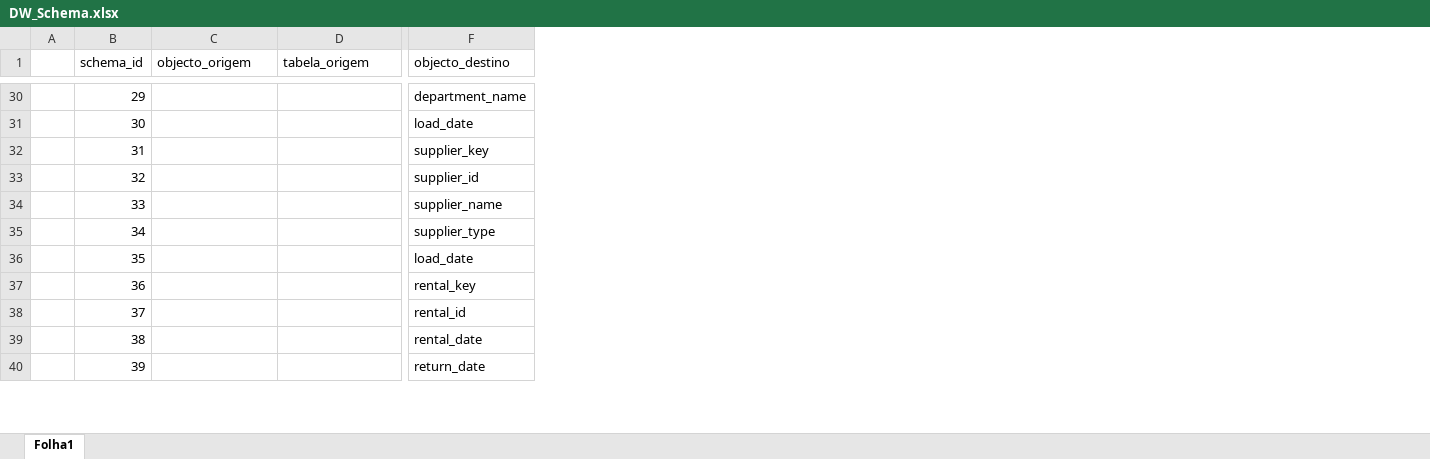
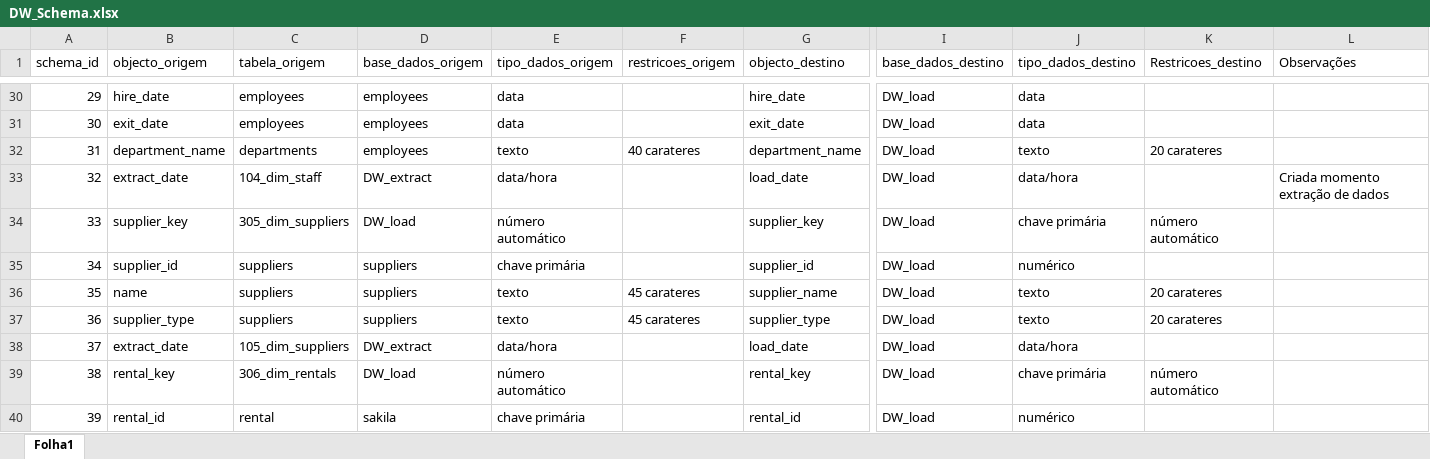
Before and after one commit to pemisena/Projeto-de-Engenharia-Informatica-2019-20, an Excel workbook: PEI_DW/DW_Schema.xlsx, sheet Folha1, drawn as a sheet; only a part is shown, gaps mark what is left out; values as stored, in another font and other column widths than the file's, no cell formats; removed rows and columns are numbered as before the commit, all else as after; the diff covers the shown part only; the diff names each change by its address in the sheet, - before the commit and + after, or states it on an @@ line.

```diff
--- a/PEI_DW/DW_Schema.xlsx (sheet Folha1)
+++ b/PEI_DW/DW_Schema.xlsx (sheet Folha1)
-column A, empty
+column D (base_dados_origem), rows 30-40: employees | employees | employees | DW_extract | DW_load | suppliers | suppliers | suppliers | DW_extract | DW_load | sakila
+column E (tipo_dados_origem), rows 30-40: data | data | texto | data/hora | número automático | chave primária | texto | texto | data/hora | número automático | chave primária
+column F (restricoes_origem), rows 32-37: 40 carateres |  |  |  | 45 carateres | 45 carateres
+column I (base_dados_destino), rows 30-40: all DW_load
+column J (tipo_dados_destino), rows 30-40: data | data | texto | data/hora | chave primária | numérico | texto | texto | data/hora | chave primária | numérico
+column K (Restricoes_destino), rows 32-39: 20 carateres |  | número automático |  | 20 carateres | 20 carateres |  | número automático
+column L (Observações), row 33: Criada momento extração de dados
-B30 (objecto_origem): (empty)
+B30 (objecto_origem): hire_date
-C30:C31 (tabela_origem): (empty)
+C30:C31 (tabela_origem): employees
-G30 (objecto_destino): department_name
+G30 (objecto_destino): hire_date
-B31 (objecto_origem): (empty)
+B31 (objecto_origem): exit_date
-G31 (objecto_destino): load_date
+G31 (objecto_destino): exit_date
-B32 (objecto_origem): (empty)
+B32 (objecto_origem): department_name
-C32 (tabela_origem): (empty)
+C32 (tabela_origem): departments
-G32 (objecto_destino): supplier_key
+G32 (objecto_destino): department_name
-B33 (objecto_origem): (empty)
+B33 (objecto_origem): extract_date
-C33 (tabela_origem): (empty)
+C33 (tabela_origem): 104_dim_staff
-G33 (objecto_destino): supplier_id
+G33 (objecto_destino): load_date
-B34 (objecto_origem): (empty)
+B34 (objecto_origem): supplier_key
-C34 (tabela_origem): (empty)
+C34 (tabela_origem): 305_dim_suppliers
-G34 (objecto_destino): supplier_name
+G34 (objecto_destino): supplier_key
-B35 (objecto_origem): (empty)
+B35 (objecto_origem): supplier_id
-C35:C37 (tabela_origem): (empty)
+C35:C37 (tabela_origem): suppliers
-G35 (objecto_destino): supplier_type
+G35 (objecto_destino): supplier_id
-B36 (objecto_origem): (empty)
+B36 (objecto_origem): name
-G36 (objecto_destino): load_date
+G36 (objecto_destino): supplier_name
-B37 (objecto_origem): (empty)
+B37 (objecto_origem): supplier_type
-G37 (objecto_destino): rental_key
+G37 (objecto_destino): supplier_type
-B38 (objecto_origem): (empty)
+B38 (objecto_origem): extract_date
-C38 (tabela_origem): (empty)
+C38 (tabela_origem): 105_dim_suppliers
-G38 (objecto_destino): rental_id
+G38 (objecto_destino): load_date
-B39 (objecto_origem): (empty)
+B39 (objecto_origem): rental_key
-C39 (tabela_origem): (empty)
+C39 (tabela_origem): 306_dim_rentals
-G39 (objecto_destino): rental_date
+G39 (objecto_destino): rental_key
-B40 (objecto_origem): (empty)
+B40 (objecto_origem): rental_id
-C40 (tabela_origem): (empty)
+C40 (tabela_origem): rental
-G40 (objecto_destino): return_date
+G40 (objecto_destino): rental_id
```
Also changed, not shown: 5 added rows, 1 removed column and 304 edited cells elsewhere in this sheet, cell formats, PEI_DW/ConstelationMatrix.xlsx, 35 other files.
